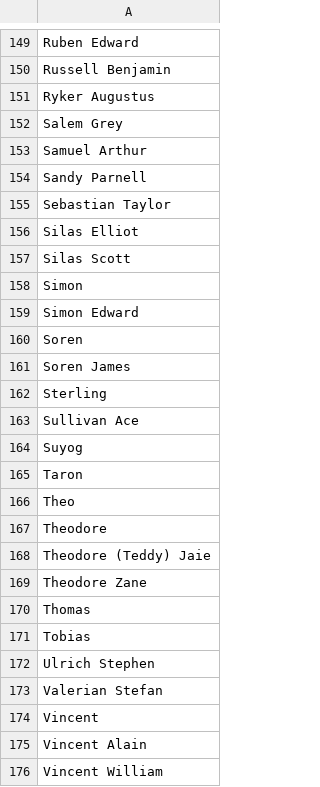
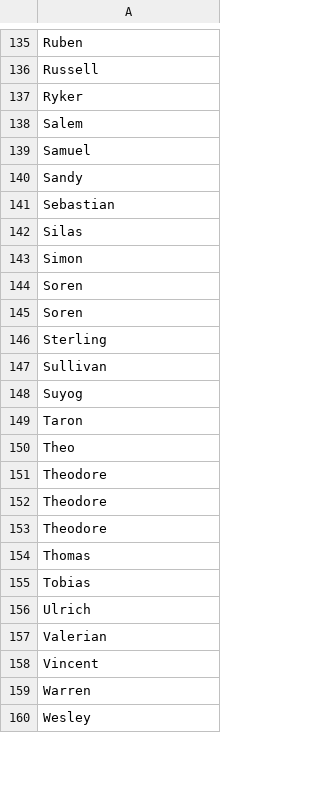
Before and after one commit to academic-tinder-bot/academic-tinder-tele-bot, a CSV file: src/utils/name_list.csv, drawn as a sheet; only a part is shown, gaps mark what is left out; the shorter side is filled out with more unchanged rows; removed rows and columns are numbered as before the commit, all else as after; the diff covers the shown part only; the diff names each change by its address in the sheet, - before the commit and + after, or states it on an @@ line.

```diff
--- a/src/utils/name_list.csv
+++ b/src/utils/name_list.csv
-A135: Ruben Edward
+A135: Ruben
-A136: Russell Benjamin
+A136: Russell
-A137: Ryker Augustus
+A137: Ryker
-A138: Salem Grey
+A138: Salem
-A139: Samuel Arthur
+A139: Samuel
-A140: Sandy Parnell
+A140: Sandy
-A141: Sebastian Taylor
+A141: Sebastian
-A142: Silas Elliot
+A142: Silas
-row 157: Silas Scott
-row 159: Simon Edward
-A145: Soren James
+A145: Soren
-A147: Sullivan Ace
+A147: Sullivan
-A152: Theodore (Teddy) Jaie
+A152: Theodore
-A153: Theodore Zane
+A153: Theodore
-A156: Ulrich Stephen
+A156: Ulrich
-A157: Valerian Stefan
+A157: Valerian
-A159: Vincent Alain
+A159: Warren
-row 176: Vincent William
```
Also changed, not shown: 17 removed rows and 98 edited cells elsewhere in this file, 1 other file.
